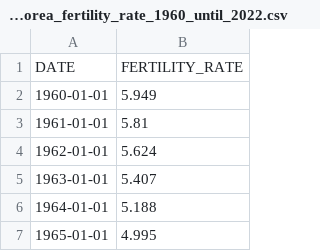
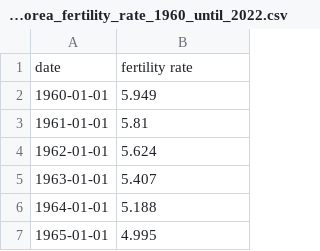
Before and after one commit to ahmadardani/datasets2, a CSV file: south_korea_fertility_rate_1960_until_2022.csv, drawn as a sheet; only a part is shown.

Commit message:
lowercase

```diff
--- a/south_korea_fertility_rate_1960_until_2022.csv
+++ b/south_korea_fertility_rate_1960_until_2022.csv
@@ -1,2 +1,2 @@
-DATE,FERTILITY_RATE
+date, fertility rate
 1960-01-01,5.949
```
